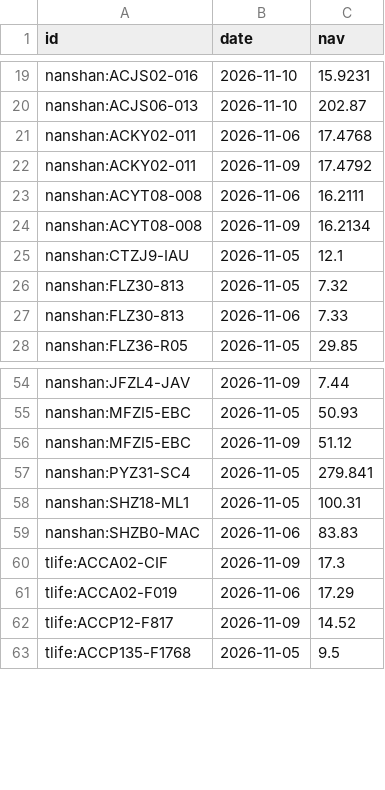
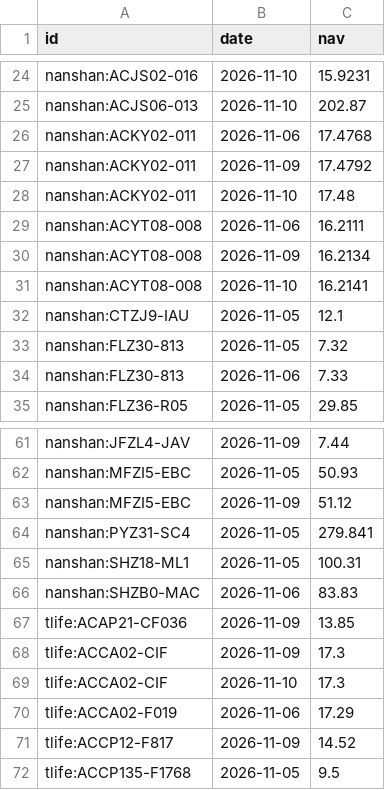
Before and after one commit to DennyTLYang666/economic, a CSV file: data/series/fund_nav.csv, drawn as a sheet; only a part is shown, gaps mark what is left out; the diff covers the shown part only.

```diff
--- a/data/series/fund_nav.csv
+++ b/data/series/fund_nav.csv
@@ -22,4 +27,6 @@ nanshan:ACKY02-011,2026-11-06,17.4768
 nanshan:ACKY02-011,2026-11-09,17.4792
+nanshan:ACKY02-011,2026-11-10,17.48
 nanshan:ACYT08-008,2026-11-06,16.2111
 nanshan:ACYT08-008,2026-11-09,16.2134
+nanshan:ACYT08-008,2026-11-10,16.2141
 nanshan:CTZJ9-IAU,2026-11-05,12.1
@@ -59,3 +66,5 @@ nanshan:SHZ18-ML1,2026-11-05,100.31
 nanshan:SHZB0-MAC,2026-11-06,83.83
+tlife:ACAP21-CF036,2026-11-09,13.85
 tlife:ACCA02-CIF,2026-11-09,17.3
+tlife:ACCA02-CIF,2026-11-10,17.3
 tlife:ACCA02-F019,2026-11-06,17.29
```
Also changed, not shown: 9 added rows elsewhere in this file, data/series/daily.csv, 23 other files.
